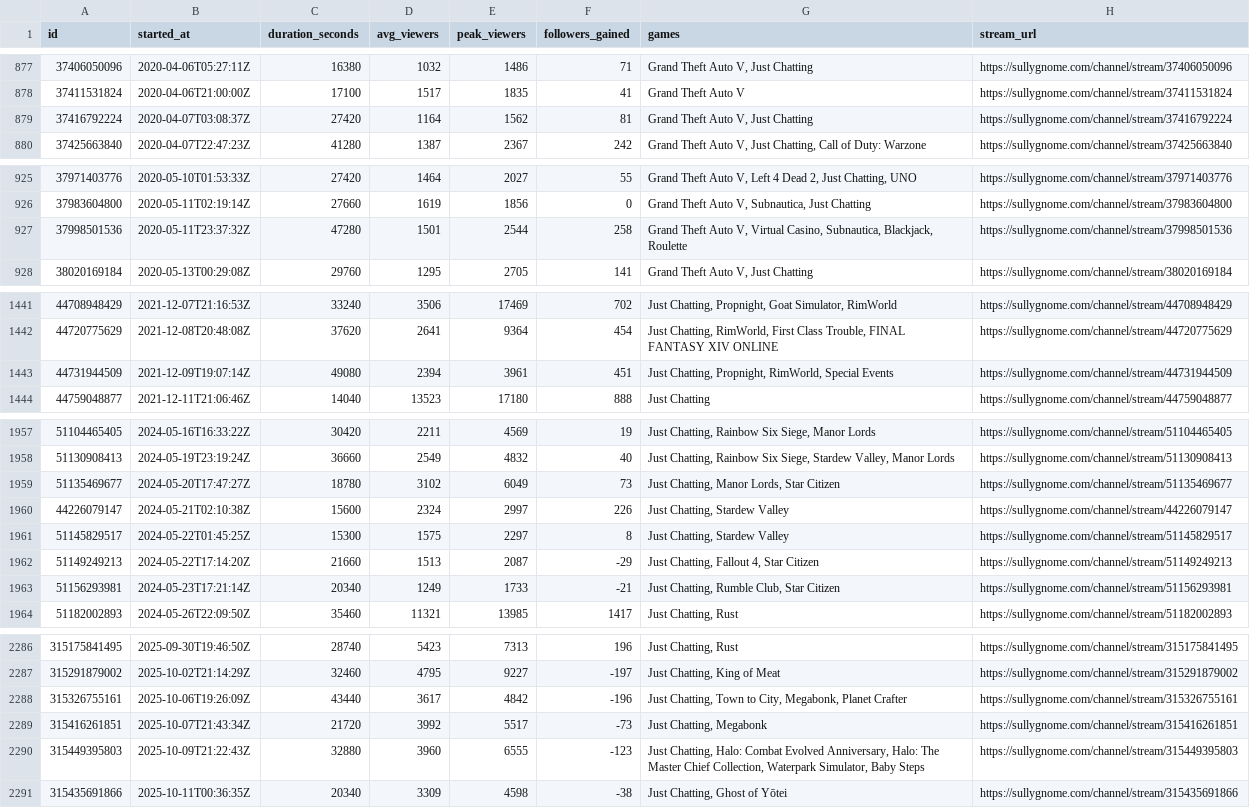
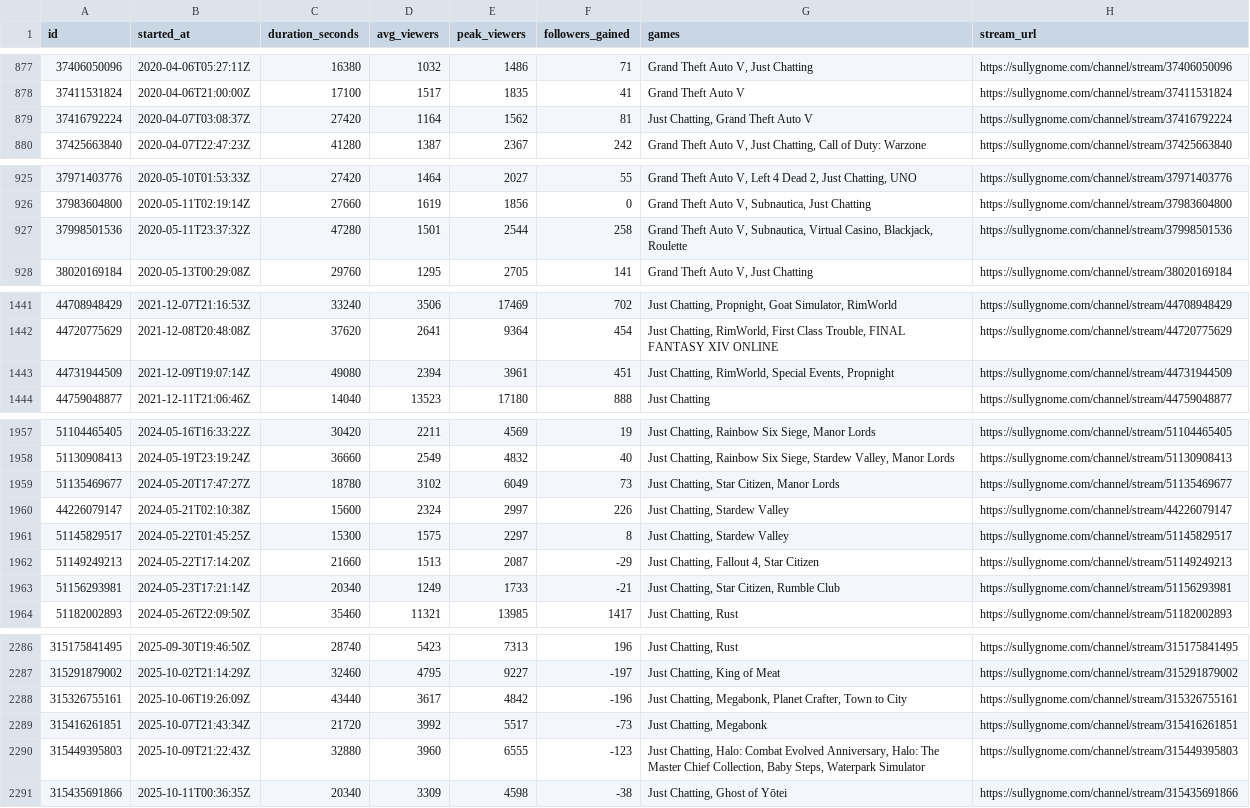
Before and after one commit to sardistic/cyr, a CSV file: data/sully-streams.csv, drawn as a sheet; only a part is shown, gaps mark what is left out; the diff covers the shown part only.

```diff
--- a/data/sully-streams.csv
+++ b/data/sully-streams.csv
@@ -878,3 +878,3 @@ id,started_at,duration_seconds,avg_viewers,peak_viewers,followers_gained,games,s
 37411531824,2020-04-06T21:00:00Z,17100,1517,1835,41,Grand Theft Auto V,https://sullygnome.com/channel/stream/37411531824
-37416792224,2020-04-07T03:08:37Z,27420,1164,1562,81,"Grand Theft Auto V, Just Chatting",https://sullygnome.com/channel/stream/37416792224
+37416792224,2020-04-07T03:08:37Z,27420,1164,1562,81,"Just Chatting, Grand Theft Auto V",https://sullygnome.com/channel/stream/37416792224
 37425663840,2020-04-07T22:47:23Z,41280,1387,2367,242,"Grand Theft Auto V, Just Chatting, Call of Duty: Warzone",https://sullygnome.com/channel/stream/37425663840
@@ -926,3 +926,3 @@ id,started_at,duration_seconds,avg_viewers,peak_viewers,followers_gained,games,s
 37983604800,2020-05-11T02:19:14Z,27660,1619,1856,0,"Grand Theft Auto V, Subnautica, Just Chatting",https://sullygnome.com/channel/stream/37983604800
-37998501536,2020-05-11T23:37:32Z,47280,1501,2544,258,"Grand Theft Auto V, Virtual Casino, Subnautica, Blackjack, Roulette",https://sullygnome.com/channel/stream/37998501536
+37998501536,2020-05-11T23:37:32Z,47280,1501,2544,258,"Grand Theft Auto V, Subnautica, Virtual Casino, Blackjack, Roulette",https://sullygnome.com/channel/stream/37998501536
 38020169184,2020-05-13T00:29:08Z,29760,1295,2705,141,"Grand Theft Auto V, Just Chatting",https://sullygnome.com/channel/stream/38020169184
@@ -1442,3 +1442,3 @@ id,started_at,duration_seconds,avg_viewers,peak_viewers,followers_gained,games,s
 44720775629,2021-12-08T20:48:08Z,37620,2641,9364,454,"Just Chatting, RimWorld, First Class Trouble, FINAL FANTASY XIV ONLINE",https://sullygnome.com/channel/stream/44720775629
-44731944509,2021-12-09T19:07:14Z,49080,2394,3961,451,"Just Chatting, Propnight, RimWorld, Special Events",https://sullygnome.com/channel/stream/44731944509
+44731944509,2021-12-09T19:07:14Z,49080,2394,3961,451,"Just Chatting, RimWorld, Special Events, Propnight",https://sullygnome.com/channel/stream/44731944509
 44759048877,2021-12-11T21:06:46Z,14040,13523,17180,888,Just Chatting,https://sullygnome.com/channel/stream/44759048877
@@ -1958,3 +1958,3 @@ id,started_at,duration_seconds,avg_viewers,peak_viewers,followers_gained,games,s
 51130908413,2024-05-19T23:19:24Z,36660,2549,4832,40,"Just Chatting, Rainbow Six Siege, Stardew Valley, Manor Lords",https://sullygnome.com/channel/stream/51130908413
-51135469677,2024-05-20T17:47:27Z,18780,3102,6049,73,"Just Chatting, Manor Lords, Star Citizen",https://sullygnome.com/channel/stream/51135469677
+51135469677,2024-05-20T17:47:27Z,18780,3102,6049,73,"Just Chatting, Star Citizen, Manor Lords",https://sullygnome.com/channel/stream/51135469677
 44226079147,2024-05-21T02:10:38Z,15600,2324,2997,226,"Just Chatting, Stardew Valley",https://sullygnome.com/channel/stream/44226079147
@@ -1962,3 +1962,3 @@ id,started_at,duration_seconds,avg_viewers,peak_viewers,followers_gained,games,s
 51149249213,2024-05-22T17:14:20Z,21660,1513,2087,-29,"Just Chatting, Fallout 4, Star Citizen",https://sullygnome.com/channel/stream/51149249213
-51156293981,2024-05-23T17:21:14Z,20340,1249,1733,-21,"Just Chatting, Rumble Club, Star Citizen",https://sullygnome.com/channel/stream/51156293981
+51156293981,2024-05-23T17:21:14Z,20340,1249,1733,-21,"Just Chatting, Star Citizen, Rumble Club",https://sullygnome.com/channel/stream/51156293981
 51182002893,2024-05-26T22:09:50Z,35460,11321,13985,1417,"Just Chatting, Rust",https://sullygnome.com/channel/stream/51182002893
@@ -2287,5 +2287,5 @@ id,started_at,duration_seconds,avg_viewers,peak_viewers,followers_gained,games,s
 315291879002,2025-10-02T21:14:29Z,32460,4795,9227,-197,"Just Chatting, King of Meat",https://sullygnome.com/channel/stream/315291879002
-315326755161,2025-10-06T19:26:09Z,43440,3617,4842,-196,"Just Chatting, Town to City, Megabonk, Planet Crafter",https://sullygnome.com/channel/stream/315326755161
+315326755161,2025-10-06T19:26:09Z,43440,3617,4842,-196,"Just Chatting, Megabonk, Planet Crafter, Town to City",https://sullygnome.com/channel/stream/315326755161
 315416261851,2025-10-07T21:43:34Z,21720,3992,5517,-73,"Just Chatting, Megabonk",https://sullygnome.com/channel/stream/315416261851
-315449395803,2025-10-09T21:22:43Z,32880,3960,6555,-123,"Just Chatting, Halo: Combat Evolved Anniversary, Halo: The Master Chief Collection, Waterpark Simulator, Baby Steps",https://sullygnome.com/channel/stream/315449395803
+315449395803,2025-10-09T21:22:43Z,32880,3960,6555,-123,"Just Chatting, Halo: Combat Evolved Anniversary, Halo: The Master Chief Collection, Baby Steps, Waterpark Simulator",https://sullygnome.com/channel/stream/315449395803
 315435691866,2025-10-11T00:36:35Z,20340,3309,4598,-38,"Just Chatting, Ghost of Yōtei",https://sullygnome.com/channel/stream/315435691866
```
Also changed, not shown: 26 edited cells elsewhere in this file, data/exact-streams.csv, 2 other files.
